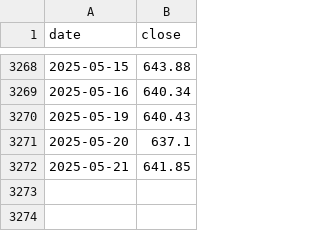
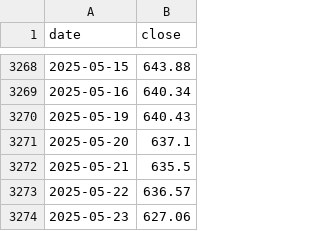
Before and after one commit to hsnsmii/Fin, a CSV file: data/csv/META_history.csv, drawn as a sheet; only a part is shown, gaps mark what is left out.

```diff
--- a/data/csv/META_history.csv
+++ b/data/csv/META_history.csv
@@ -3271,2 +3271,4 @@ date,close
 2025-05-20,637.1
-2025-05-21,641.85
+2025-05-21,635.5
+2025-05-22,636.57
+2025-05-23,627.06
```
Also changed, not shown: data/csv/AAPL_history.csv, data/csv/AMZN_history.csv, 33 other files.
